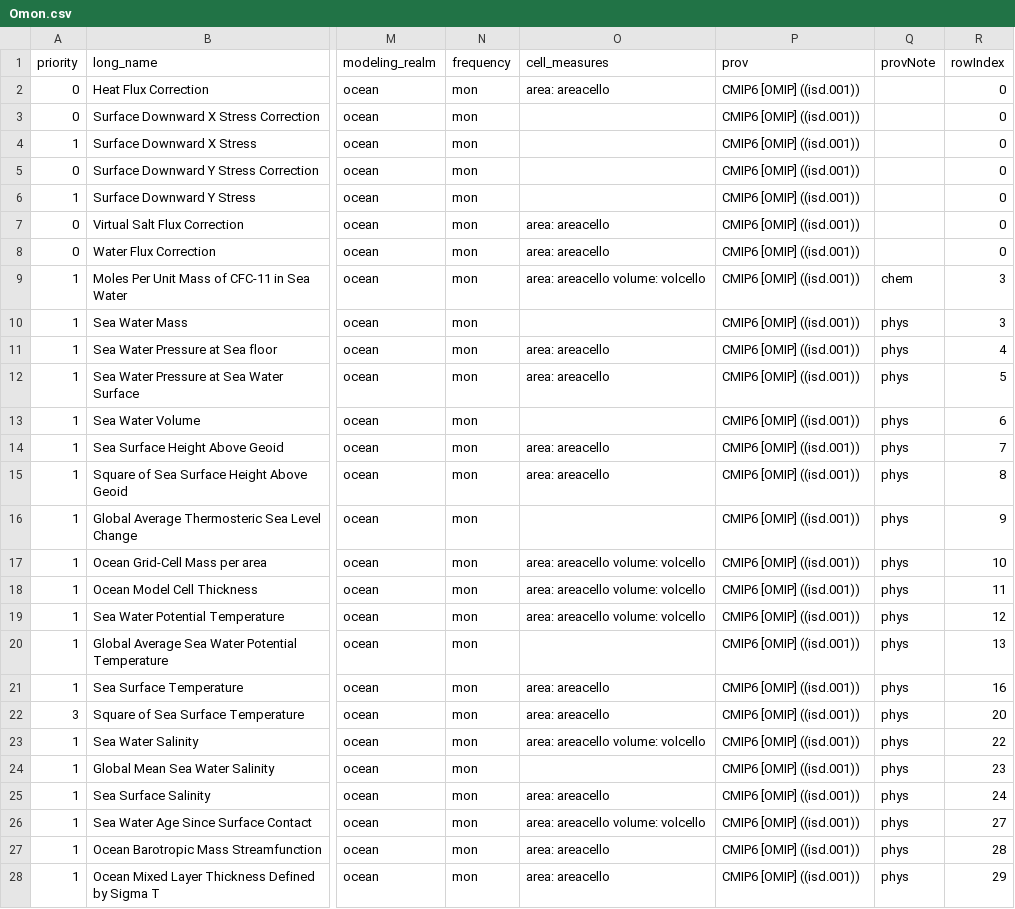
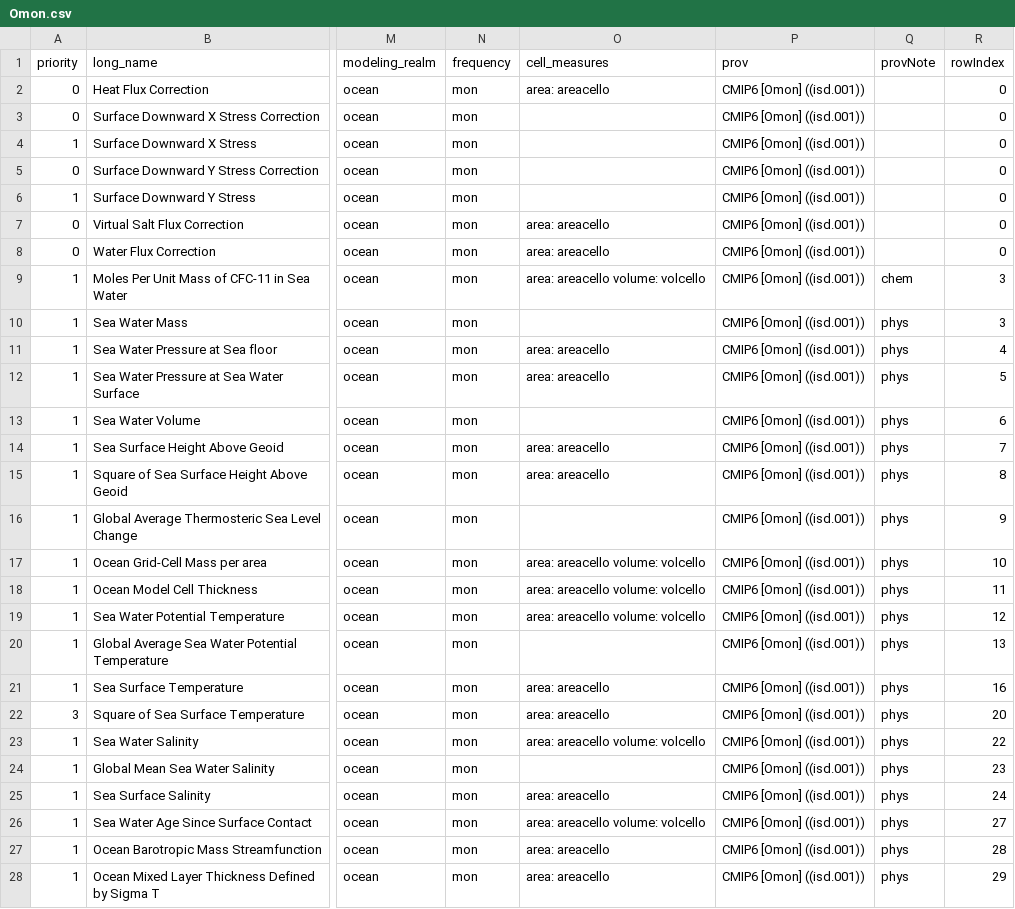
Before and after one commit to goord/cmor, a CSV file: input/primavera/Omon.csv, drawn as a sheet; only a part is shown, gaps mark what is left out; the diff covers the shown part only; the diff names each change by its address in the sheet, - before the commit and + after, or states it on an @@ line.

Commit message:
Fixed table id for Primavera spreadsheets

```diff
--- a/input/primavera/Omon.csv
+++ b/input/primavera/Omon.csv
-P2:P28 (prov): CMIP6 [OMIP] ((isd.001))
+P2:P28 (prov): CMIP6 [Omon] ((isd.001))
```
Also changed, not shown: 68 edited cells elsewhere in this file, 2 other files.
